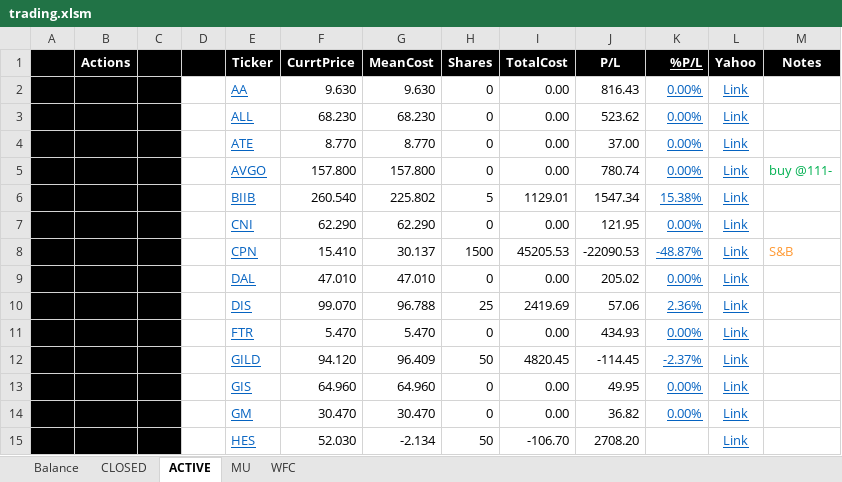
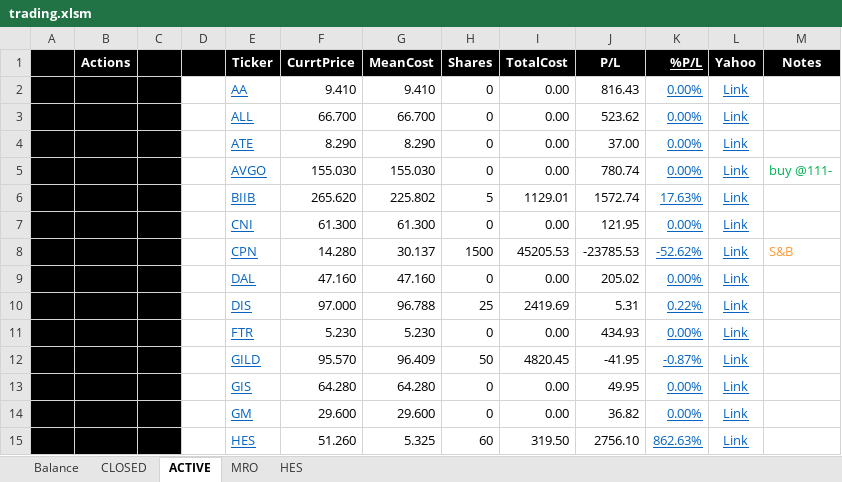
Before and after one commit to minqiang/GP, an Excel workbook: trading.xlsm, sheet ACTIVE, drawn as a sheet; only a part is shown; values as stored, in another font and other column widths than the file's, no borders; charts and pictures and conditional formats not drawn; removed rows and columns are numbered as before the commit, all else as after; the diff covers the shown part only; the diff names each change by its address in the sheet, - before the commit and + after, or states it on an @@ line.

```diff
--- a/trading.xlsm (sheet ACTIVE)
+++ b/trading.xlsm (sheet ACTIVE)
@@ sheet tab hidden: MU @@
@@ sheet tab hidden: WFC @@
@@ sheet tab unhidden: MRO @@
@@ sheet tab unhidden: HES @@
-F2 (CurrtPrice): 9.630
+F2 (CurrtPrice): 9.410
-G2 (MeanCost): 9.630
+G2 (MeanCost): 9.410
-F3 (CurrtPrice): 68.230
+F3 (CurrtPrice): 66.700
-G3 (MeanCost): 68.230
+G3 (MeanCost): 66.700
-F4 (CurrtPrice): 8.770
+F4 (CurrtPrice): 8.290
-G4 (MeanCost): 8.770
+G4 (MeanCost): 8.290
-F5 (CurrtPrice): 157.800
+F5 (CurrtPrice): 155.030
-G5 (MeanCost): 157.800
+G5 (MeanCost): 155.030
-F6 (CurrtPrice): 260.540
+F6 (CurrtPrice): 265.620
-J6 (P/L): 1547.34
+J6 (P/L): 1572.74
-K6 (%P/L): 15.38%
+K6 (%P/L): 17.63%
-F7 (CurrtPrice): 62.290
+F7 (CurrtPrice): 61.300
-G7 (MeanCost): 62.290
+G7 (MeanCost): 61.300
-F8 (CurrtPrice): 15.410
+F8 (CurrtPrice): 14.280
-J8 (P/L): -22090.53
+J8 (P/L): -23785.53
-K8 (%P/L): -48.87%
+K8 (%P/L): -52.62%
-F9 (CurrtPrice): 47.010
+F9 (CurrtPrice): 47.160
-G9 (MeanCost): 47.010
+G9 (MeanCost): 47.160
-F10 (CurrtPrice): 99.070
+F10 (CurrtPrice): 97.000
-J10 (P/L): 57.06
+J10 (P/L): 5.31
-K10 (%P/L): 2.36%
+K10 (%P/L): 0.22%
-F11 (CurrtPrice): 5.470
+F11 (CurrtPrice): 5.230
-G11 (MeanCost): 5.470
+G11 (MeanCost): 5.230
-F12 (CurrtPrice): 94.120
+F12 (CurrtPrice): 95.570
-J12 (P/L): -114.45
+J12 (P/L): -41.95
-K12 (%P/L): -2.37%
+K12 (%P/L): -0.87%
-F13 (CurrtPrice): 64.960
+F13 (CurrtPrice): 64.280
-G13 (MeanCost): 64.960
+G13 (MeanCost): 64.280
-F14 (CurrtPrice): 30.470
+F14 (CurrtPrice): 29.600
-G14 (MeanCost): 30.470
+G14 (MeanCost): 29.600
-row 15:  |  |  |  | HES | 52.030 | -2.134 | 50 | -106.70 | 2708.20 |  | Link
+row 15:  |  |  |  | HES | 51.260 | 5.325 | 60 | 319.50 | 2756.10 | 862.63% | Link
```
Also changed, not shown: 1 added row, 1 removed row and 37 edited cells elsewhere in this sheet, sheet Balance, sheet CLOSED, charts or pictures.
